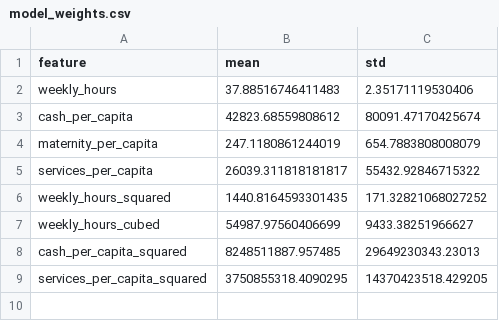
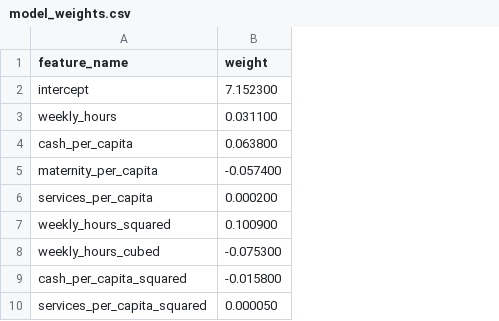
Before and after one commit to johnncp/25su-DoC-Project-Team-Cool25, a CSV file: datasets/preprocessed-datasets/model_weights.csv, drawn as a sheet; removed rows and columns are numbered as before the commit, all else as after; the diff names each change by its address in the sheet, - before the commit and + after, or states it on an @@ line.

Commit message:
fixing weights

```diff
--- a/datasets/preprocessed-datasets/model_weights.csv
+++ b/datasets/preprocessed-datasets/model_weights.csv
-column B (mean), rows 2-9: 37.88516746411483 | 42823.68559808612 | 247.1180861244019 | 26039.311818181817 | 1440.8164593301435 | 54987.97560406699 | 8248511887.957485 | 3750855318.4090295
-column C (std), rows 2-9: 2.35171119530406 | 80091.47170425674 | 654.7883808008079 | 55432.92846715322 | 171.32821068027252 | 9433.38251966627 | 29649230343.23013 | 14370423518.429205
+column B (weight), rows 3-10: 0.031100 | 0.063800 | -0.057400 | 0.000200 | 0.100900 | -0.075300 | -0.015800 | 0.000050
-A1: feature
+A1: feature_name
+row 2: intercept | 7.152300
```
